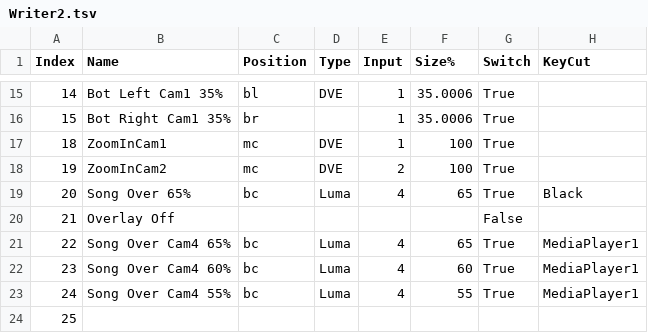
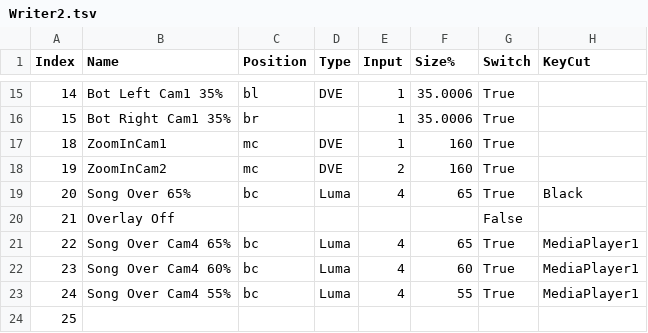
Before and after one commit to indiamcq/atem-mini, a TSV file: tsv/Writer2.tsv, drawn as a sheet; only a part is shown, gaps mark what is left out.

Commit message:
updated figures

```diff
--- a/tsv/Writer2.tsv
+++ b/tsv/Writer2.tsv
@@ -16,4 +16,4 @@ Index	Name	Position	Type	Input	Size%	Switch	KeyCut
 15	Bot Right Cam1 35%	br		1	35.0006	True
-18	ZoomInCam1	mc	DVE	1	100	True
-19	ZoomInCam2	mc	DVE	2	100	True
+18	ZoomInCam1	mc	DVE	1	160	True
+19	ZoomInCam2	mc	DVE	2	160	True
 20	Song Over 65%	bc	Luma	4	65	True	Black
```
